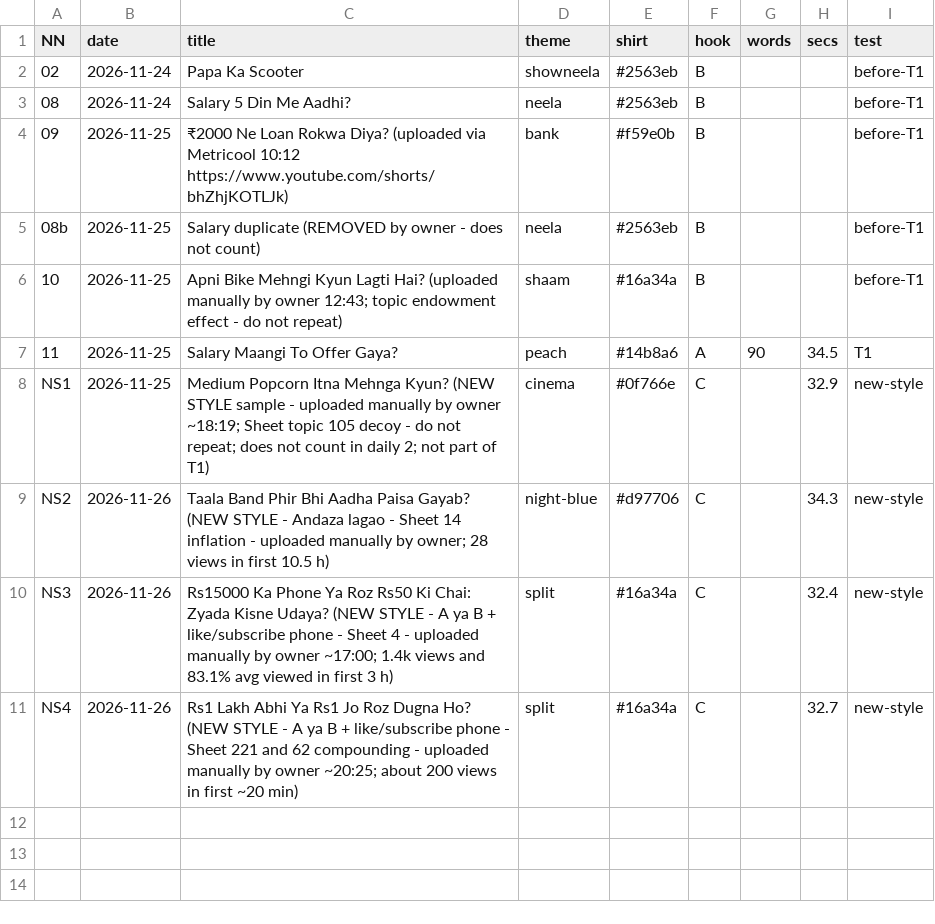
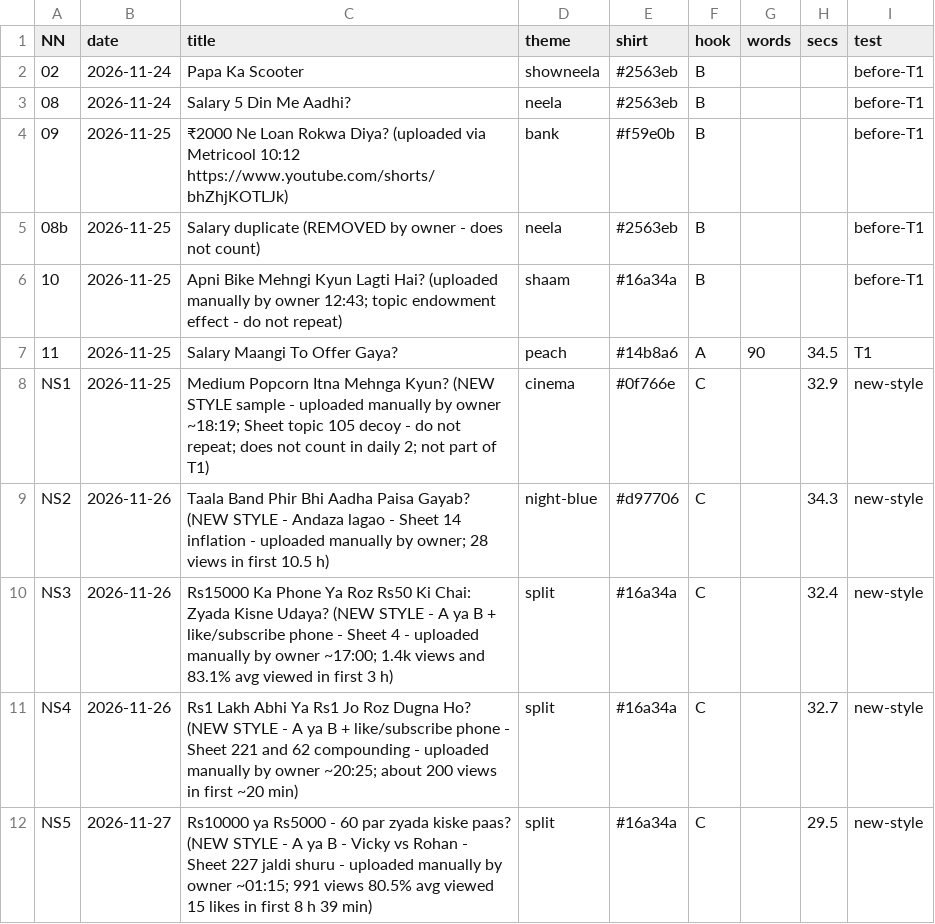
Before and after one commit to ajaymehta2331-byte/ajaymehta2331-byte.github.io, a CSV file: shorts/log.csv, drawn as a sheet.

```diff
--- a/shorts/log.csv
+++ b/shorts/log.csv
@@ -11 +11,2 @@ NS3,2026-11-26,Rs15000 Ka Phone Ya Roz Rs50 Ki Chai: Zyada Kisne Udaya? (NEW STY
 NS4,2026-11-26,Rs1 Lakh Abhi Ya Rs1 Jo Roz Dugna Ho? (NEW STYLE - A ya B + like/subscribe phone - Sheet 221 and 62 compounding - uploaded manually by owner ~20:25; about 200 views in first ~20 min),split,#16a34a,C,,32.7,new-style
+NS5,2026-11-27,Rs10000 ya Rs5000 - 60 par zyada kiske paas? (NEW STYLE - A ya B - Vicky vs Rohan - Sheet 227 jaldi shuru - uploaded manually by owner ~01:15; 991 views 80.5% avg viewed 15 likes in first 8 h 39 min),split,#16a34a,C,,29.5,new-style
```
